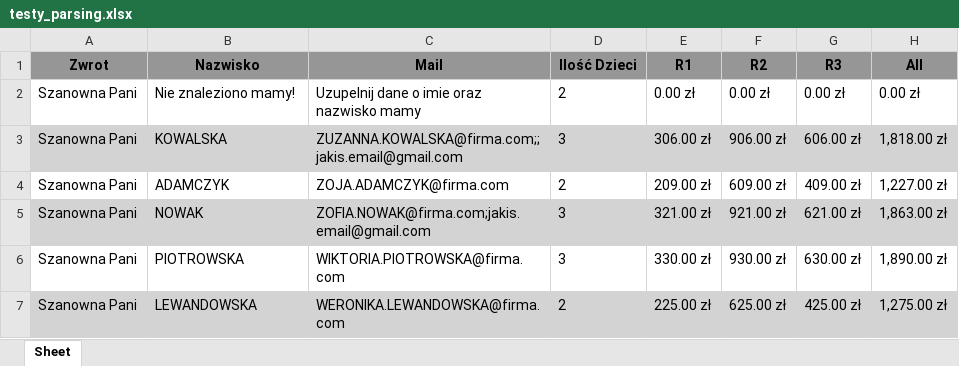
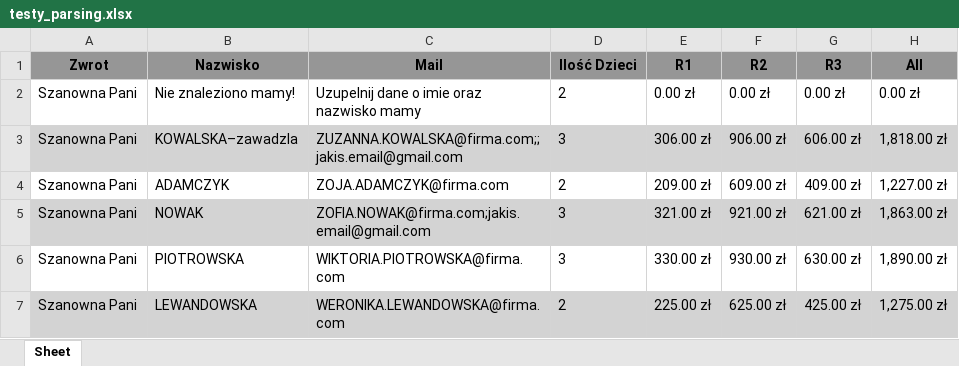
Before and after one commit to JHeczko/EmailBot, an Excel workbook: testy_parsing.xlsx, sheet Sheet, drawn as a sheet; only a part is shown; values as stored, in another font and other column widths than the file's, no borders; the diff names each change by its address in the sheet, - before the commit and + after, or states it on an @@ line.

```diff
--- a/testy_parsing.xlsx (sheet Sheet)
+++ b/testy_parsing.xlsx (sheet Sheet)
-B3 (Nazwisko): KOWALSKA
+B3 (Nazwisko): KOWALSKA–zawadzla
```
Also changed, not shown: 1 other file.
